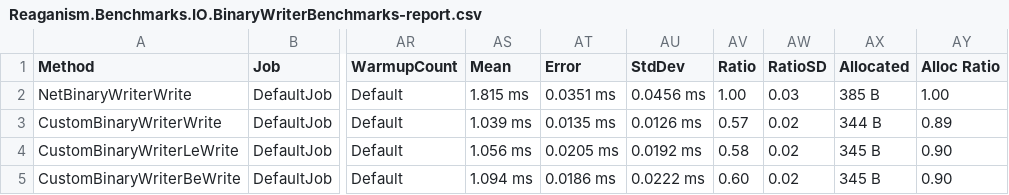
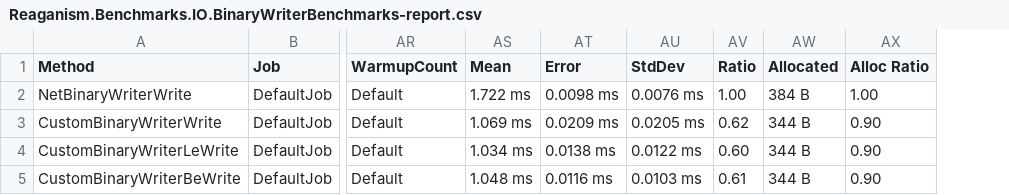
Before and after one commit to reaganism/stdlib, a CSV file: src/Reaganism.Benchmarks/BenchmarkDotNet.Artifacts/results/Reaganism.Benchmarks.IO.BinaryWriterBenchmarks-report.csv, drawn as a sheet; only a part is shown, gaps mark what is left out; removed rows and columns are numbered as before the commit, all else as after; the diff names each change by its address in the sheet, - before the commit and + after, or states it on an @@ line.

Commit message:
Benchmark both reading and writing.

```diff
--- a/src/Reaganism.Benchmarks/BenchmarkDotNet.Artifacts/results/Reaganism.Benchmarks.IO.BinaryWriterBenchmarks-report.csv
+++ b/src/Reaganism.Benchmarks/BenchmarkDotNet.Artifacts/results/Reaganism.Benchmarks.IO.BinaryWriterBenchmarks-report.csv
-column AW (RatioSD), rows 2-5: 0.03 | 0.02 | 0.02 | 0.02
-AS2 (Mean): 1.815 ms
+AS2 (Mean): 1.722 ms
-AT2 (Error): 0.0351 ms
+AT2 (Error): 0.0098 ms
-AU2 (StdDev): 0.0456 ms
+AU2 (StdDev): 0.0076 ms
-AW2 (Allocated): 385 B
+AW2 (Allocated): 384 B
-AS3 (Mean): 1.039 ms
+AS3 (Mean): 1.069 ms
-AT3 (Error): 0.0135 ms
+AT3 (Error): 0.0209 ms
-AU3 (StdDev): 0.0126 ms
+AU3 (StdDev): 0.0205 ms
-AV3 (Ratio): 0.57
+AV3 (Ratio): 0.62
-AX3 (Alloc Ratio): 0.89
+AX3 (Alloc Ratio): 0.90
-AS4 (Mean): 1.056 ms
+AS4 (Mean): 1.034 ms
-AT4 (Error): 0.0205 ms
+AT4 (Error): 0.0138 ms
-AU4 (StdDev): 0.0192 ms
+AU4 (StdDev): 0.0122 ms
-AV4 (Ratio): 0.58
+AV4 (Ratio): 0.60
-AW4:AW5 (Allocated): 345 B
+AW4:AW5 (Allocated): 344 B
-AS5 (Mean): 1.094 ms
+AS5 (Mean): 1.048 ms
-AT5 (Error): 0.0186 ms
+AT5 (Error): 0.0116 ms
-AU5 (StdDev): 0.0222 ms
+AU5 (StdDev): 0.0103 ms
-AV5 (Ratio): 0.60
+AV5 (Ratio): 0.61
```
Also changed, not shown: src/Reaganism.Benchmarks/BenchmarkDotNet.Artifacts/results/Reaganism.Benchmarks.IO.BinaryReaderBenchmarks-report.csv, 5 other files.
